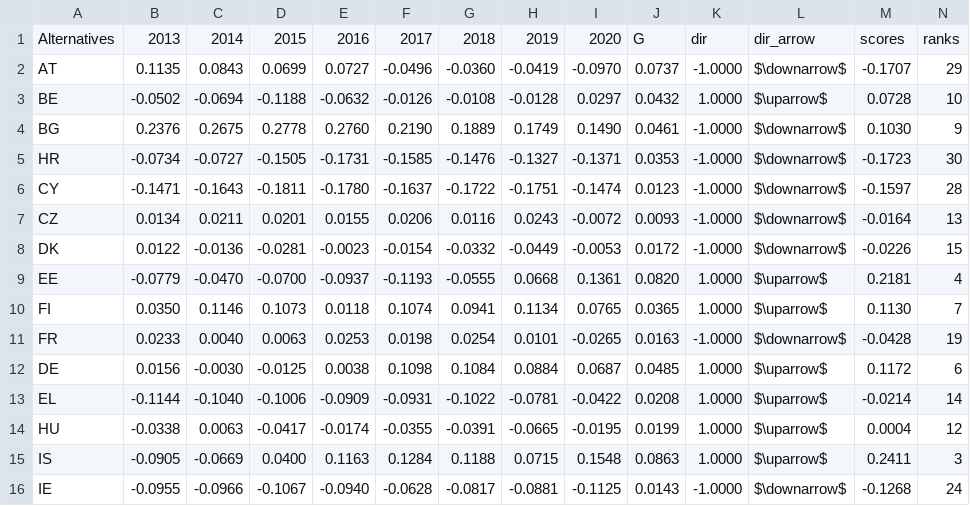
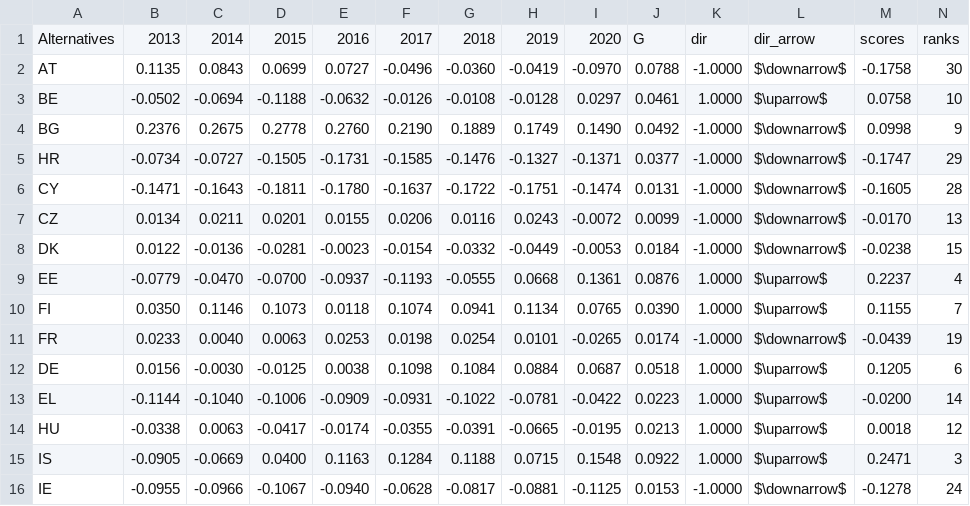
Before and after one commit to energyinpython/pyrepo-mcda, a CSV file: examples/results_update_1.4/shares/all_data.csv, drawn as a sheet; only a part is shown; the diff covers the shown part only.

```diff
--- a/examples/results_update_1.4/shares/all_data.csv
+++ b/examples/results_update_1.4/shares/all_data.csv
@@ -1,16 +1,16 @@
 Alternatives,2013,2014,2015,2016,2017,2018,2019,2020,G,dir,dir_arrow,scores,ranks
-AT,0.1135,0.0843,0.0699,0.0727,-0.0496,-0.0360,-0.0419,-0.0970,0.0737,-1.0000,$\downarrow$,-0.1707,29
-BE,-0.0502,-0.0694,-0.1188,-0.0632,-0.0126,-0.0108,-0.0128,0.0297,0.0432,1.0000,$\uparrow$,0.0728,10
-BG,0.2376,0.2675,0.2778,0.2760,0.2190,0.1889,0.1749,0.1490,0.0461,-1.0000,$\downarrow$,0.1030,9
-HR,-0.0734,-0.0727,-0.1505,-0.1731,-0.1585,-0.1476,-0.1327,-0.1371,0.0353,-1.0000,$\downarrow$,-0.1723,30
-CY,-0.1471,-0.1643,-0.1811,-0.1780,-0.1637,-0.1722,-0.1751,-0.1474,0.0123,-1.0000,$\downarrow$,-0.1597,28
-CZ,0.0134,0.0211,0.0201,0.0155,0.0206,0.0116,0.0243,-0.0072,0.0093,-1.0000,$\downarrow$,-0.0164,13
-DK,0.0122,-0.0136,-0.0281,-0.0023,-0.0154,-0.0332,-0.0449,-0.0053,0.0172,-1.0000,$\downarrow$,-0.0226,15
-EE,-0.0779,-0.0470,-0.0700,-0.0937,-0.1193,-0.0555,0.0668,0.1361,0.0820,1.0000,$\uparrow$,0.2181,4
-FI,0.0350,0.1146,0.1073,0.0118,0.1074,0.0941,0.1134,0.0765,0.0365,1.0000,$\uparrow$,0.1130,7
-FR,0.0233,0.0040,0.0063,0.0253,0.0198,0.0254,0.0101,-0.0265,0.0163,-1.0000,$\downarrow$,-0.0428,19
-DE,0.0156,-0.0030,-0.0125,0.0038,0.1098,0.1084,0.0884,0.0687,0.0485,1.0000,$\uparrow$,0.1172,6
-EL,-0.1144,-0.1040,-0.1006,-0.0909,-0.0931,-0.1022,-0.0781,-0.0422,0.0208,1.0000,$\uparrow$,-0.0214,14
-HU,-0.0338,0.0063,-0.0417,-0.0174,-0.0355,-0.0391,-0.0665,-0.0195,0.0199,1.0000,$\uparrow$,0.0004,12
-IS,-0.0905,-0.0669,0.0400,0.1163,0.1284,0.1188,0.0715,0.1548,0.0863,1.0000,$\uparrow$,0.2411,3
-IE,-0.0955,-0.0966,-0.1067,-0.0940,-0.0628,-0.0817,-0.0881,-0.1125,0.0143,-1.0000,$\downarrow$,-0.1268,24
+AT,0.1135,0.0843,0.0699,0.0727,-0.0496,-0.0360,-0.0419,-0.0970,0.0788,-1.0000,$\downarrow$,-0.1758,30
+BE,-0.0502,-0.0694,-0.1188,-0.0632,-0.0126,-0.0108,-0.0128,0.0297,0.0461,1.0000,$\uparrow$,0.0758,10
+BG,0.2376,0.2675,0.2778,0.2760,0.2190,0.1889,0.1749,0.1490,0.0492,-1.0000,$\downarrow$,0.0998,9
+HR,-0.0734,-0.0727,-0.1505,-0.1731,-0.1585,-0.1476,-0.1327,-0.1371,0.0377,-1.0000,$\downarrow$,-0.1747,29
+CY,-0.1471,-0.1643,-0.1811,-0.1780,-0.1637,-0.1722,-0.1751,-0.1474,0.0131,-1.0000,$\downarrow$,-0.1605,28
+CZ,0.0134,0.0211,0.0201,0.0155,0.0206,0.0116,0.0243,-0.0072,0.0099,-1.0000,$\downarrow$,-0.0170,13
+DK,0.0122,-0.0136,-0.0281,-0.0023,-0.0154,-0.0332,-0.0449,-0.0053,0.0184,-1.0000,$\downarrow$,-0.0238,15
+EE,-0.0779,-0.0470,-0.0700,-0.0937,-0.1193,-0.0555,0.0668,0.1361,0.0876,1.0000,$\uparrow$,0.2237,4
+FI,0.0350,0.1146,0.1073,0.0118,0.1074,0.0941,0.1134,0.0765,0.0390,1.0000,$\uparrow$,0.1155,7
+FR,0.0233,0.0040,0.0063,0.0253,0.0198,0.0254,0.0101,-0.0265,0.0174,-1.0000,$\downarrow$,-0.0439,19
+DE,0.0156,-0.0030,-0.0125,0.0038,0.1098,0.1084,0.0884,0.0687,0.0518,1.0000,$\uparrow$,0.1205,6
+EL,-0.1144,-0.1040,-0.1006,-0.0909,-0.0931,-0.1022,-0.0781,-0.0422,0.0223,1.0000,$\uparrow$,-0.0200,14
+HU,-0.0338,0.0063,-0.0417,-0.0174,-0.0355,-0.0391,-0.0665,-0.0195,0.0213,1.0000,$\uparrow$,0.0018,12
+IS,-0.0905,-0.0669,0.0400,0.1163,0.1284,0.1188,0.0715,0.1548,0.0922,1.0000,$\uparrow$,0.2471,3
+IE,-0.0955,-0.0966,-0.1067,-0.0940,-0.0628,-0.0817,-0.0881,-0.1125,0.0153,-1.0000,$\downarrow$,-0.1278,24
```
Also changed, not shown: 38 edited cells elsewhere in this file, examples/results_update_1.4/periods/all_data.csv, examples/results_update_1.4/shares/G.csv, 6 other files.
